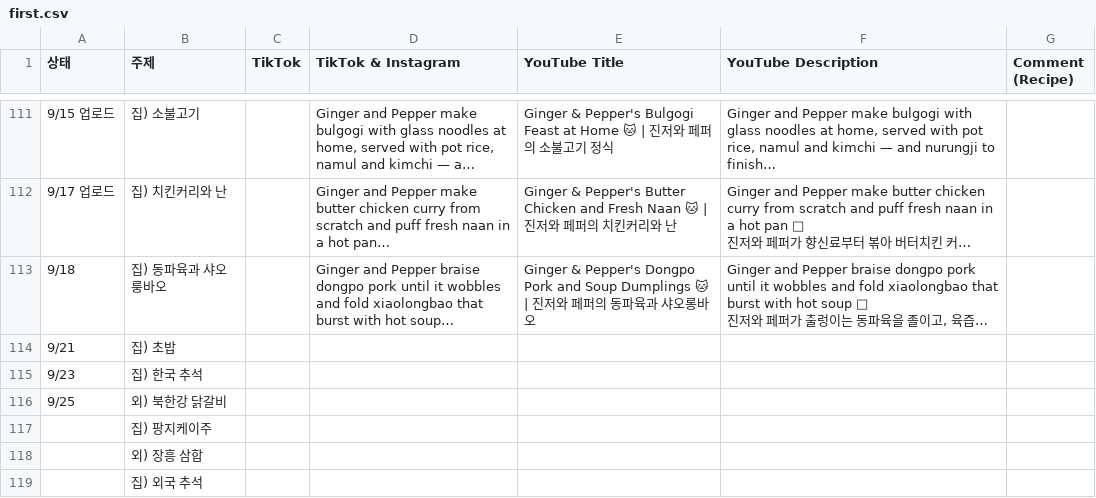
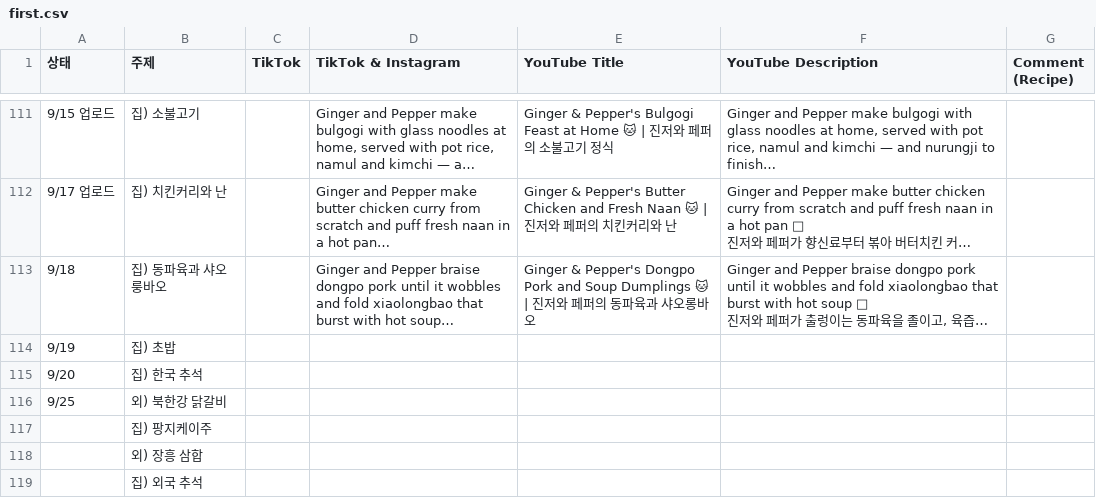
Before and after one commit to nyongtube/nyongtube.github.io, a CSV file: first.csv, drawn as a sheet; only a part is shown, gaps mark what is left out; long unchanged cells end in …; the diff names each change by its address in the sheet, - before the commit and + after, or states it on an @@ line.

```diff
--- a/first.csv
+++ b/first.csv
-A114 (상태): 9/21
+A114 (상태): 9/19
-A115 (상태): 9/23
+A115 (상태): 9/20
```
